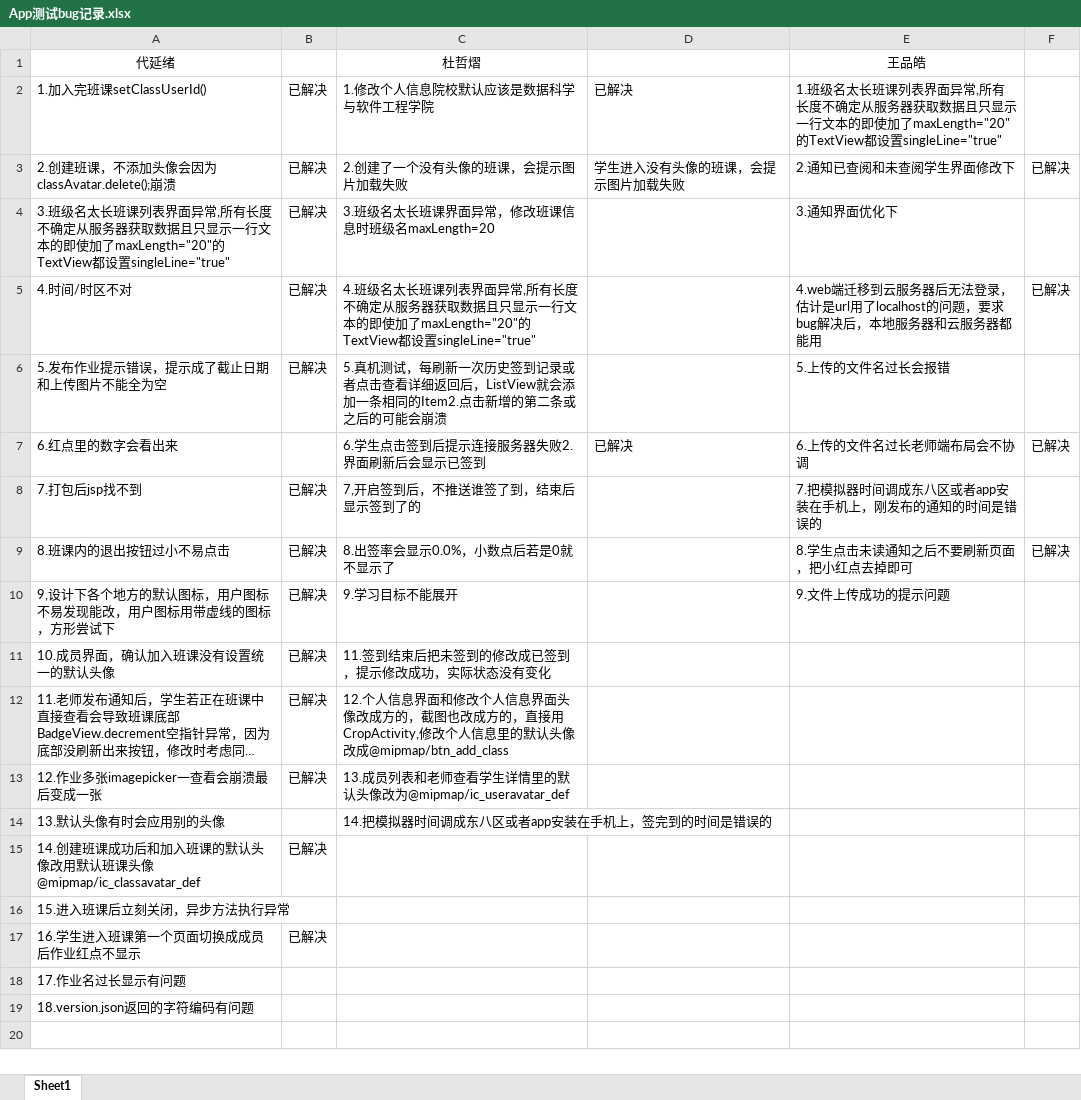
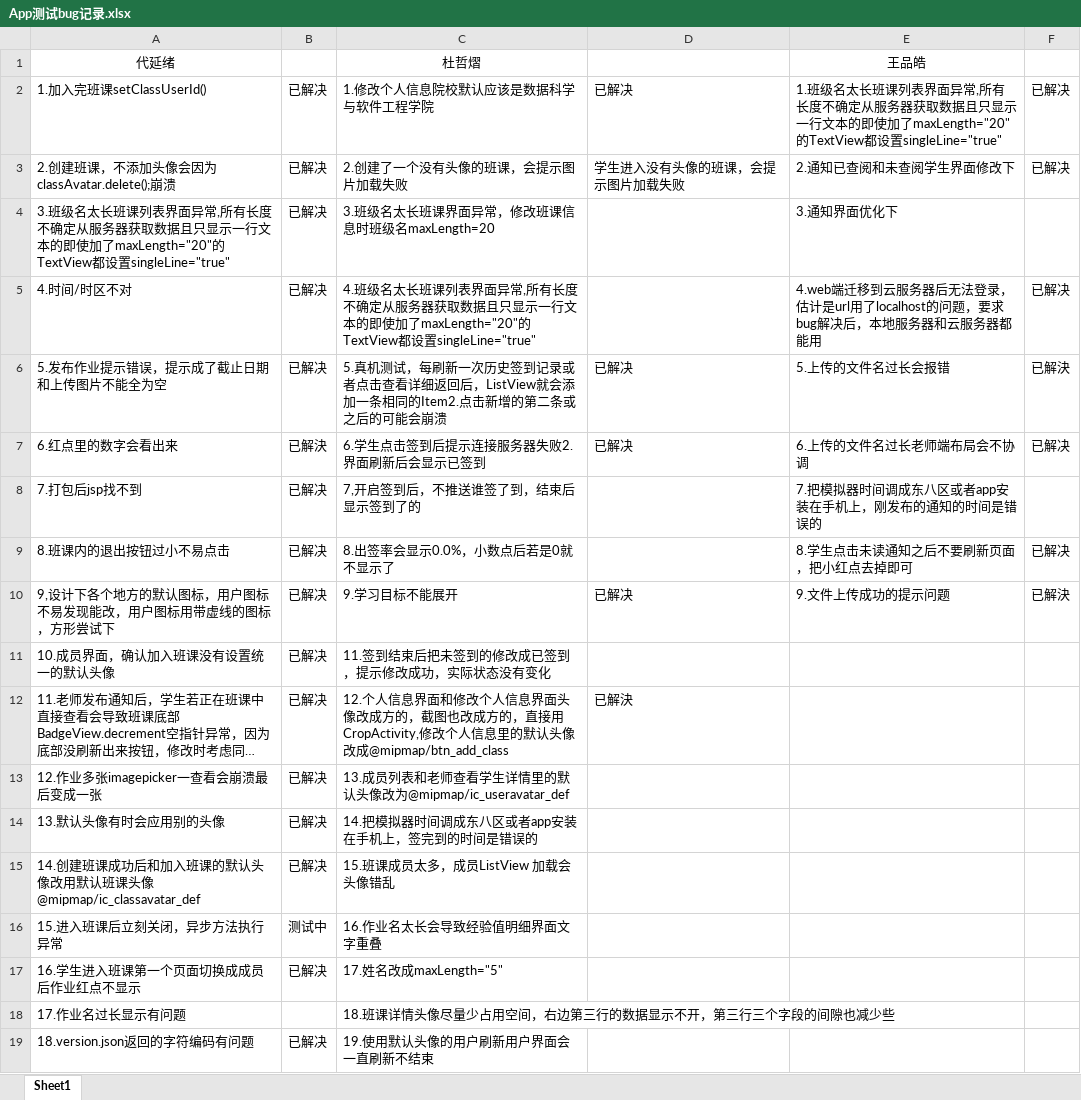
Before and after one commit to Karuao/SmartClass, an Excel workbook: 基于Android的智慧移动课堂学习系统/App测试bug记录.xlsx, sheet Sheet1, drawn as a sheet; long unchanged cells end in …; values as stored, in another font and other column widths than the file's, no borders; the diff names each change by its address in the sheet, - before the commit and + after, or states it on an @@ line.

```diff
--- a/基于Android的智慧移动课堂学习系统/App测试bug记录.xlsx (sheet Sheet1)
+++ b/基于Android的智慧移动课堂学习系统/App测试bug记录.xlsx (sheet Sheet1)
-F2: (empty)
+F2: 已解决
-D6: (empty)
+D6: 已解决
-F6: (empty)
+F6: 已解決
-B7: (empty)
+B7: 已解決
-D10: (empty)
+D10: 已解决
-F10: (empty)
+F10: 已解決
-D12: (empty)
+D12: 已解決
-B14: (empty)
+B14: 已解决
-C15: (empty)
+C15: 15.班课成员太多，成员ListView 加载会头像错乱
-B16: (empty)
+B16: 测试中
-C16: (empty)
+C16: 16.作业名太长会导致经验值明细界面文字重叠
-C17: (empty)
+C17: 17.姓名改成maxLength="5"
-C18: (empty)
+C18: 18.班课详情头像尽量少占用空间，右边第三行的数据显示不开，第三行三个字段的间隙也减少些
-B19: (empty)
+B19: 已解决
-C19: (empty)
+C19: 19.使用默认头像的用户刷新用户界面会一直刷新不结束
```
Also changed, not shown: 32 other files.
